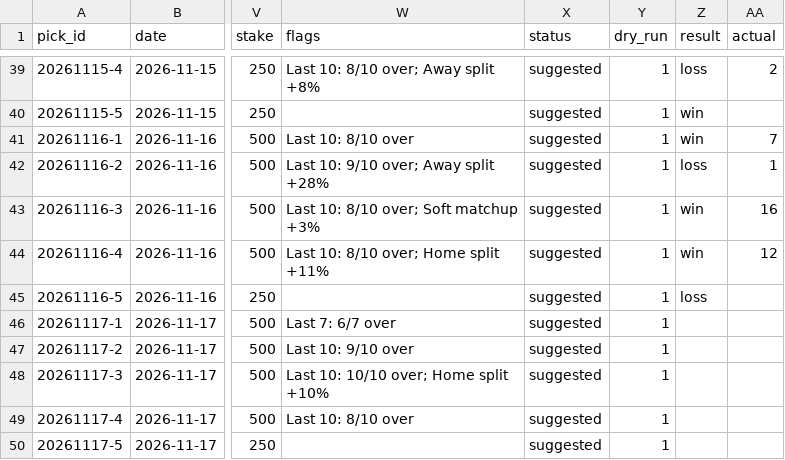
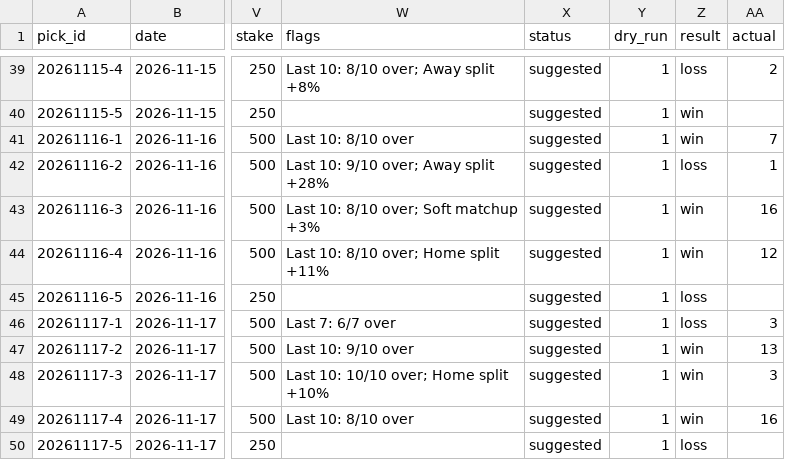
Before and after one commit to Peterhay88/nba-props-agent, a CSV file: data/picks.csv, drawn as a sheet; only a part is shown, gaps mark what is left out; the diff names each change by its address in the sheet, - before the commit and + after, or states it on an @@ line.

Commit message:
data: sync

```diff
--- a/data/picks.csv
+++ b/data/picks.csv
-Z46 (result): (empty)
+Z46 (result): loss
-AA46 (actual): (empty)
+AA46 (actual): 3
-Z47:Z49 (result): (empty)
+Z47:Z49 (result): win
-AA47 (actual): (empty)
+AA47 (actual): 13
-AA48 (actual): (empty)
+AA48 (actual): 3
-AA49 (actual): (empty)
+AA49 (actual): 16
-Z50 (result): (empty)
+Z50 (result): loss
```
